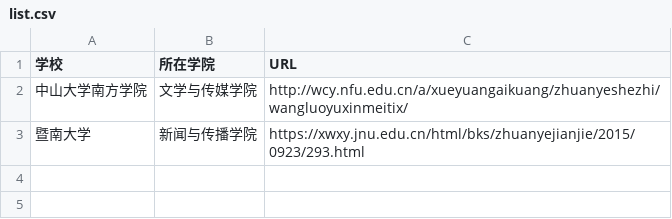
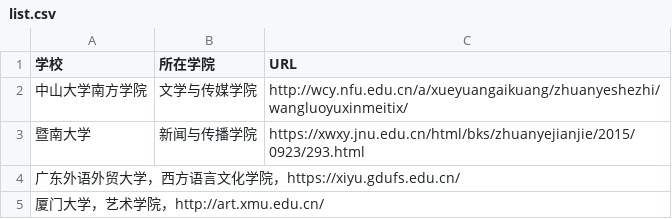
Before and after one commit to WuxueNewmedia/list_newmedia_undergraduate_CN, a CSV file: list.csv, drawn as a sheet.

Commit message:
增加两条学校信息
广东外语外贸大学和厦门大学

```diff
--- a/list.csv
+++ b/list.csv
@@ -3 +3,3 @@
 暨南大学,新闻与传播学院,https://xwxy.jnu.edu.cn/html/bks/zhuanyejianjie/2015/0923/293.html
+广东外语外贸大学，西方语言文化学院，https://xiyu.gdufs.edu.cn/
+厦门大学，艺术学院，http://art.xmu.edu.cn/
```
